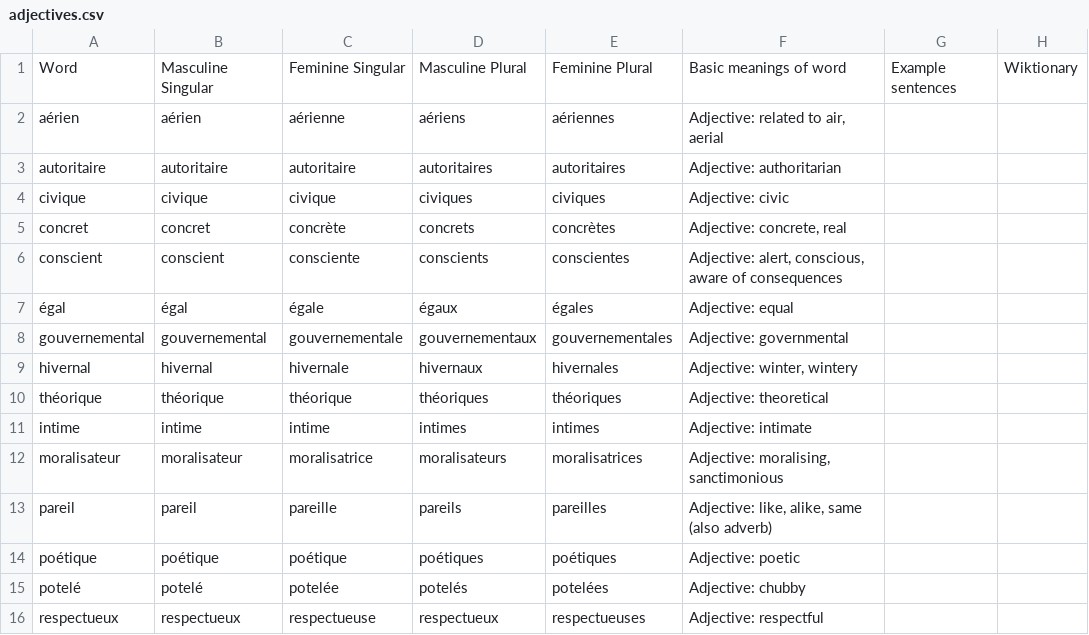
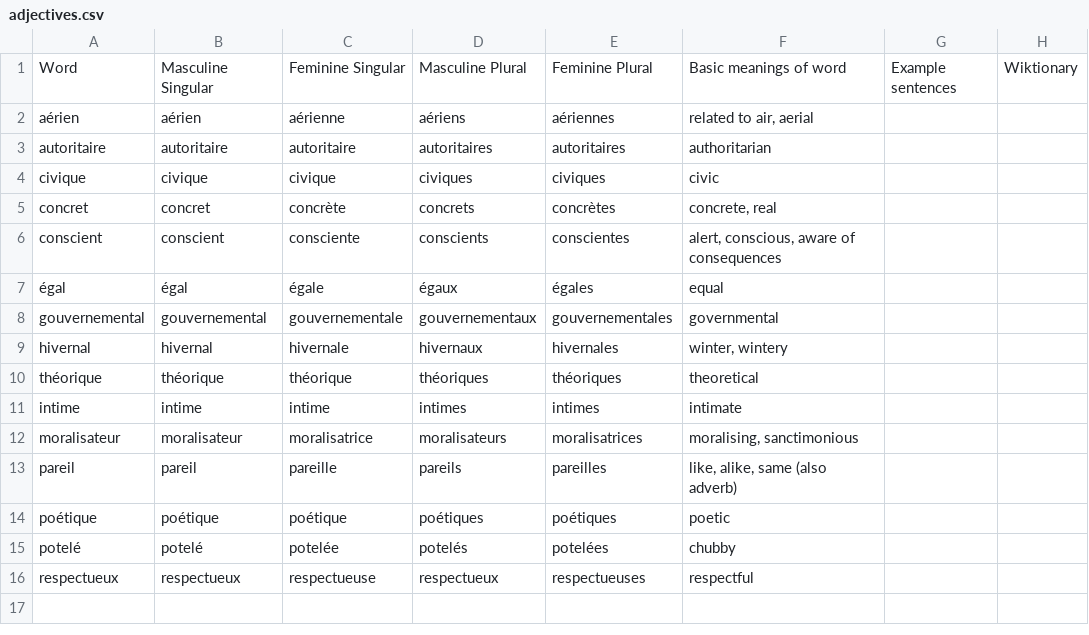
Before and after one commit to saltisgood/FrenchNotes, a CSV file: src/B1.3/Vocab/adjectives.csv, drawn as a sheet.

```diff
--- a/src/B1.3/Vocab/adjectives.csv
+++ b/src/B1.3/Vocab/adjectives.csv
@@ -1,16 +1,16 @@
 Word;Masculine Singular;Feminine Singular;Masculine Plural;Feminine Plural;Basic meanings of word;Example sentences;Wiktionary
-aérien;aérien;aérienne;aériens;aériennes;Adjective: related to air, aerial;;
-autoritaire;autoritaire;autoritaire;autoritaires;autoritaires;Adjective: authoritarian;;
-civique;civique;civique;civiques;civiques;Adjective: civic;;
-concret;concret;concrète;concrets;concrètes;Adjective: concrete, real;;
-conscient;conscient;consciente;conscients;conscientes;Adjective: alert, conscious, aware of consequences;;
-égal;égal;égale;égaux;égales;Adjective: equal;;
-gouvernemental;gouvernemental;gouvernementale;gouvernementaux;gouvernementales;Adjective: governmental;;
-hivernal;hivernal;hivernale;hivernaux;hivernales;Adjective: winter, wintery;;
-théorique;théorique;théorique;théoriques;théoriques;Adjective: theoretical;;
-intime;intime;intime;intimes;intimes;Adjective: intimate;;
-moralisateur;moralisateur;moralisatrice;moralisateurs;moralisatrices;Adjective: moralising, sanctimonious;;
-pareil;pareil;pareille;pareils;pareilles;Adjective: like, alike, same (also adverb);;
-poétique;poétique;poétique;poétiques;poétiques;Adjective: poetic;;
-potelé;potelé;potelée;potelés;potelées;Adjective: chubby;;
-respectueux;respectueux;respectueuse;respectueux;respectueuses;Adjective: respectful;;
+aérien;aérien;aérienne;aériens;aériennes;related to air, aerial;;
+autoritaire;autoritaire;autoritaire;autoritaires;autoritaires;authoritarian;;
+civique;civique;civique;civiques;civiques;civic;;
+concret;concret;concrète;concrets;concrètes;concrete, real;;
+conscient;conscient;consciente;conscients;conscientes;alert, conscious, aware of consequences;;
+égal;égal;égale;égaux;égales;equal;;
+gouvernemental;gouvernemental;gouvernementale;gouvernementaux;gouvernementales;governmental;;
+hivernal;hivernal;hivernale;hivernaux;hivernales;winter, wintery;;
+théorique;théorique;théorique;théoriques;théoriques;theoretical;;
+intime;intime;intime;intimes;intimes;intimate;;
+moralisateur;moralisateur;moralisatrice;moralisateurs;moralisatrices;moralising, sanctimonious;;
+pareil;pareil;pareille;pareils;pareilles;like, alike, same (also adverb);;
+poétique;poétique;poétique;poétiques;poétiques;poetic;;
+potelé;potelé;potelée;potelés;potelées;chubby;;
+respectueux;respectueux;respectueuse;respectueux;respectueuses;respectful;;
```
Also changed, not shown: src/B1.2/Vocab/nouns.csv, src/B1.3/Vocab/adverbs.csv, 8 other files.
